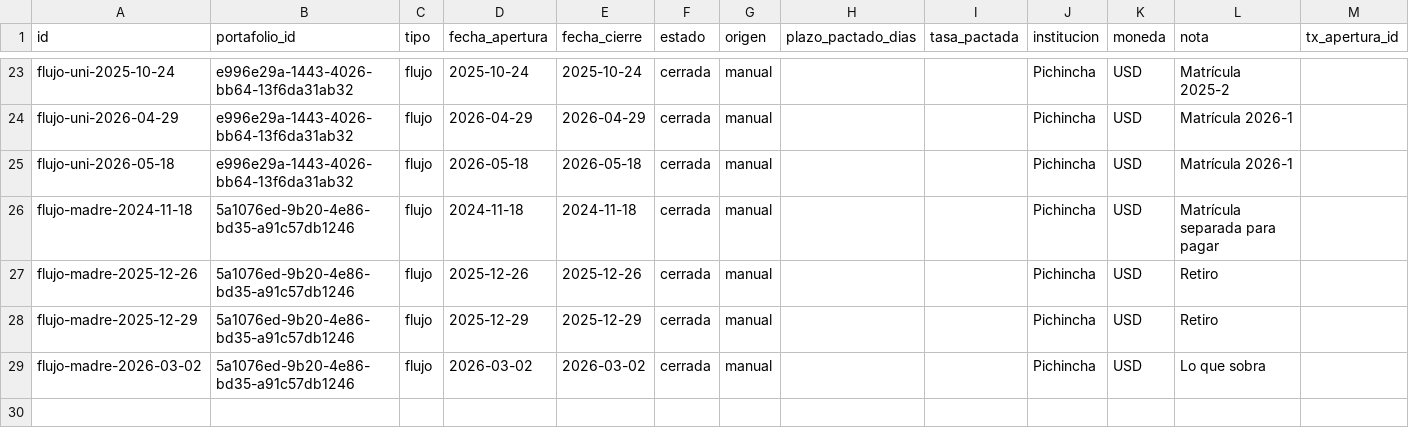
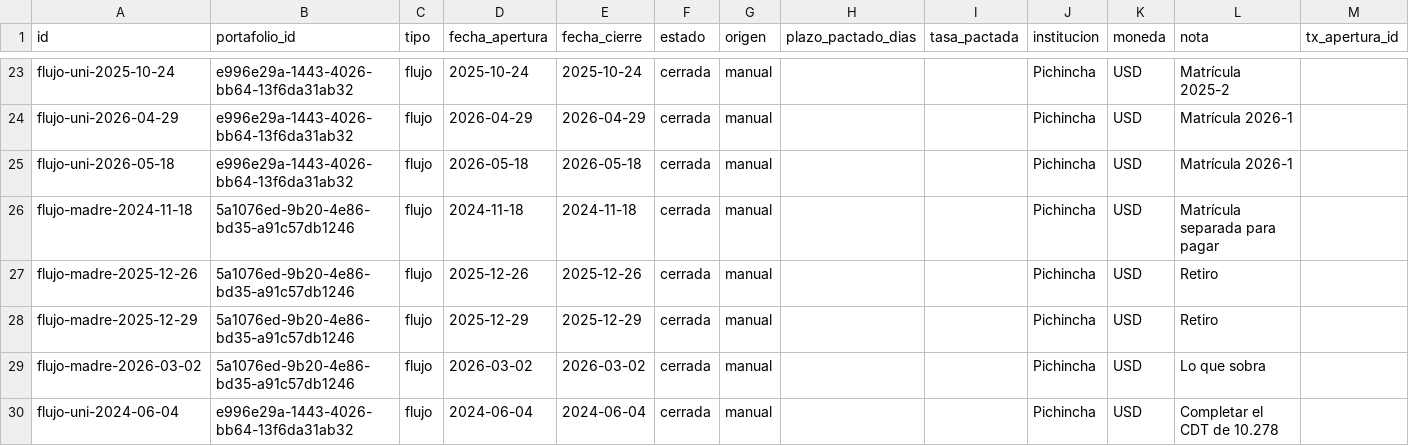
Before and after one commit to Sebas04A/ContabilidadPersonal, a CSV file: data/sistema/inversiones/posiciones.csv, drawn as a sheet; only a part is shown, gaps mark what is left out; rows hold the shown columns only; the diff names each change by its address in the sheet, - before the commit and + after, or states it on an @@ line.

```diff
--- a/data/sistema/inversiones/posiciones.csv
+++ b/data/sistema/inversiones/posiciones.csv
+row 30: flujo-uni-2024-06-04 | e996e29a-1443-4026-bb64-13f6da31ab32 | flujo | 2024-06-04 | 2024-06-04 | cerrada | manual |  |  | Pichincha | USD | Completar el CDT de 10.278
```
Also changed, not shown: data/sistema/interpolaciones/grupos.csv, data/sistema/interpolaciones/pagos.csv, 9 other files.
